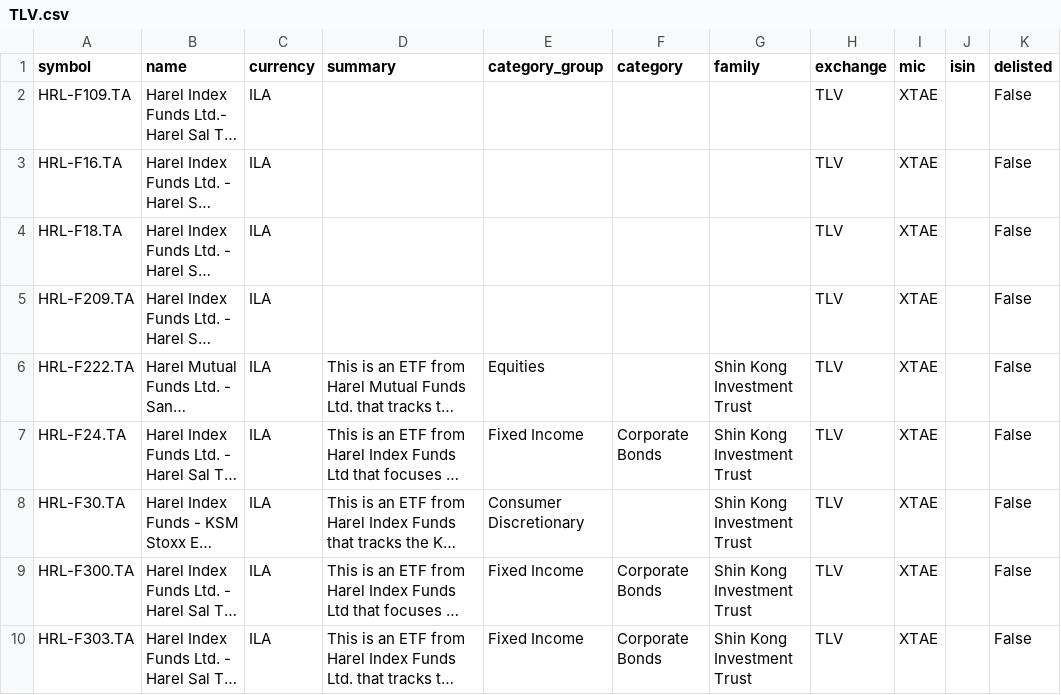
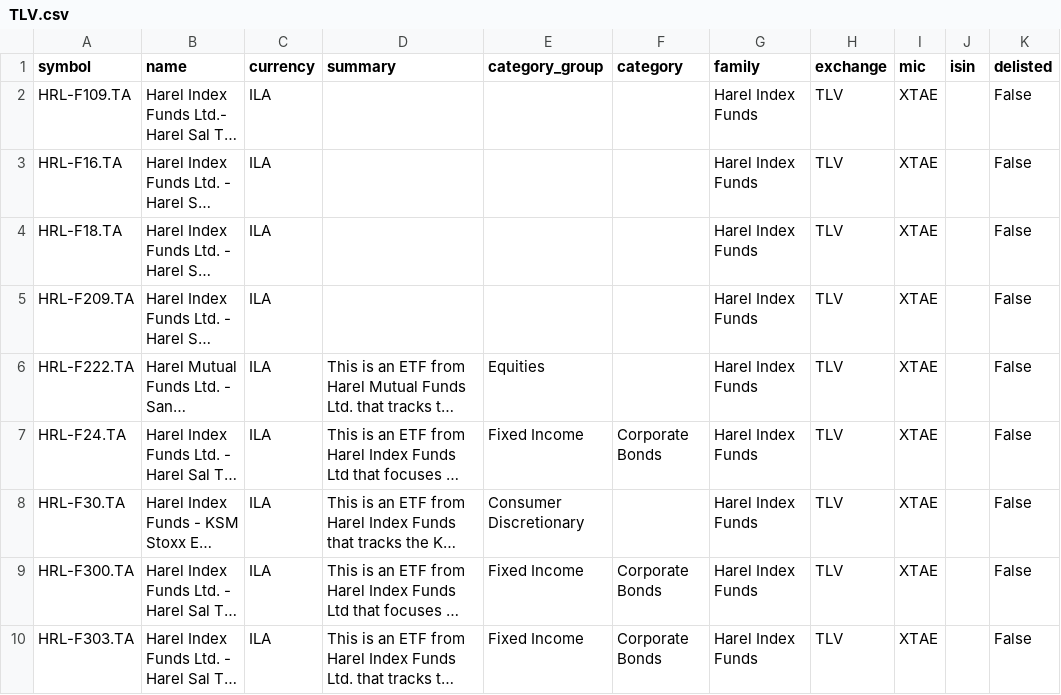
Before and after one commit to JerBouma/FinanceDatabase, a CSV file: database/etfs/TLV.csv, drawn as a sheet; only a part is shown; long unchanged cells end in …; the diff covers the shown part only; the diff names each change by its address in the sheet, - before the commit and + after, or states it on an @@ line.

```diff
--- a/database/etfs/TLV.csv
+++ b/database/etfs/TLV.csv
-G2:G5 (family): (empty)
+G2:G5 (family): Harel Index Funds
-G6:G10 (family): Shin Kong Investment Trust
+G6:G10 (family): Harel Index Funds
```
Also changed, not shown: 9 edited cells elsewhere in this file, database/etfs/HAM.csv, database/etfs/HAN.csv, 8 other files.
